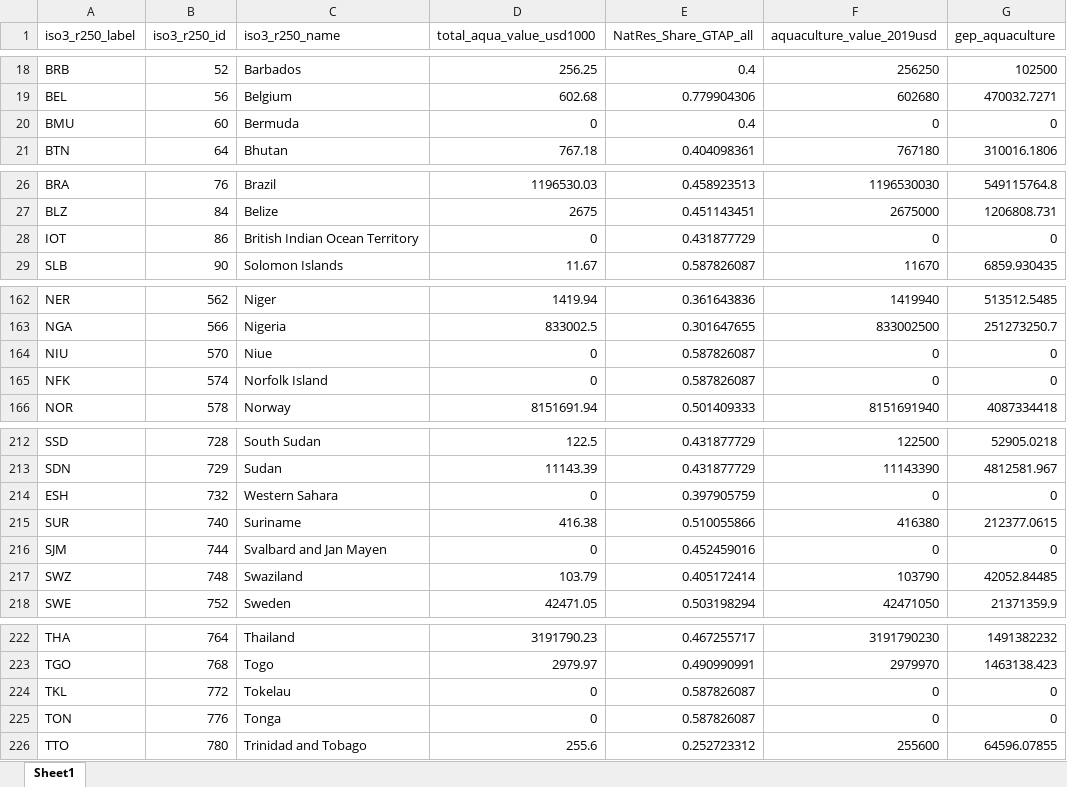
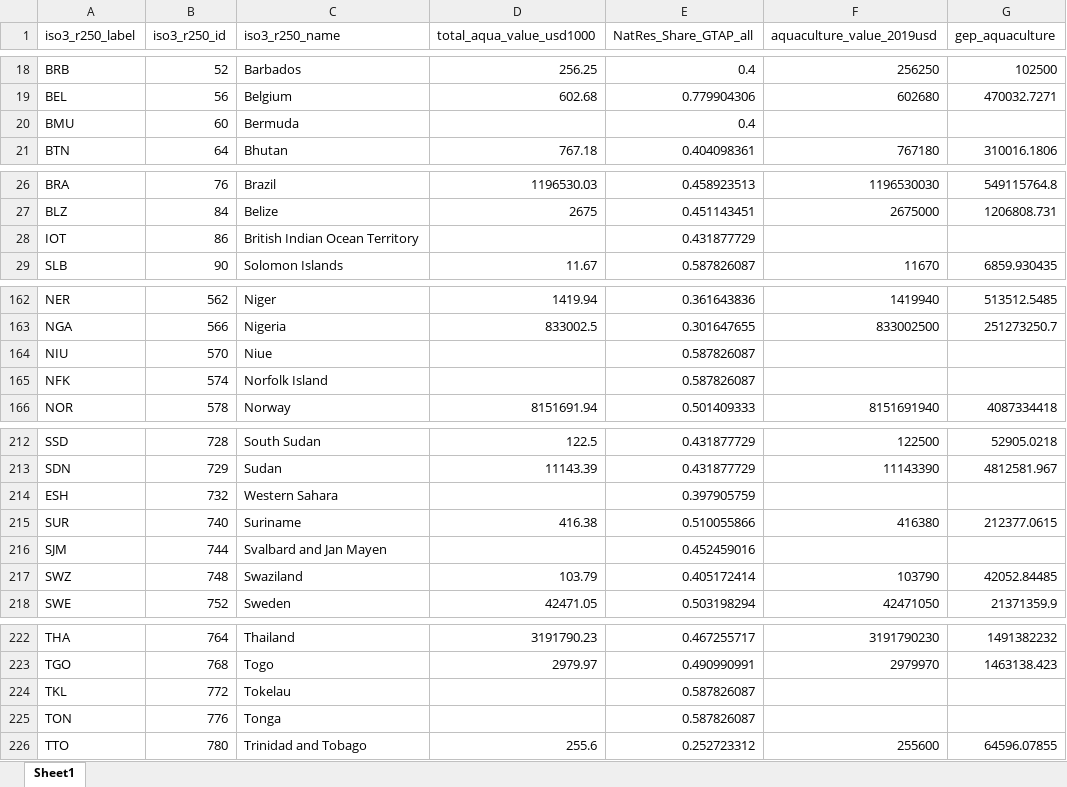
Before and after one commit to lifengren95/gep_aquaculture, an Excel workbook: data/aquaculture_details.xlsx, sheet Sheet1, drawn as a sheet; only a part is shown, gaps mark what is left out; values as stored, in another font and other column widths than the file's, no borders; the diff covers the shown part only; the diff names each change by its address in the sheet, - before the commit and + after, or states it on an @@ line.

Commit message:
fix zero or empty

```diff
--- a/data/aquaculture_details.xlsx (sheet Sheet1)
+++ b/data/aquaculture_details.xlsx (sheet Sheet1)
-D20 (total_aqua_value_usd1000): 0
+D20 (total_aqua_value_usd1000): (empty)
-F20 (aquaculture_value_2019usd): 0
+F20 (aquaculture_value_2019usd): (empty)
-G20 (gep_aquaculture): 0
+G20 (gep_aquaculture): (empty)
-D28 (total_aqua_value_usd1000): 0
+D28 (total_aqua_value_usd1000): (empty)
-F28 (aquaculture_value_2019usd): 0
+F28 (aquaculture_value_2019usd): (empty)
-G28 (gep_aquaculture): 0
+G28 (gep_aquaculture): (empty)
-D164:D165 (total_aqua_value_usd1000): 0
+D164:D165 (total_aqua_value_usd1000): (empty)
-F164:F165 (aquaculture_value_2019usd): 0
+F164:F165 (aquaculture_value_2019usd): (empty)
-G164:G165 (gep_aquaculture): 0
+G164:G165 (gep_aquaculture): (empty)
-D214 (total_aqua_value_usd1000): 0
+D214 (total_aqua_value_usd1000): (empty)
-F214 (aquaculture_value_2019usd): 0
+F214 (aquaculture_value_2019usd): (empty)
-G214 (gep_aquaculture): 0
+G214 (gep_aquaculture): (empty)
-D216 (total_aqua_value_usd1000): 0
+D216 (total_aqua_value_usd1000): (empty)
-F216 (aquaculture_value_2019usd): 0
+F216 (aquaculture_value_2019usd): (empty)
-G216 (gep_aquaculture): 0
+G216 (gep_aquaculture): (empty)
-D224:D225 (total_aqua_value_usd1000): 0
+D224:D225 (total_aqua_value_usd1000): (empty)
-F224:F225 (aquaculture_value_2019usd): 0
+F224:F225 (aquaculture_value_2019usd): (empty)
-G224:G225 (gep_aquaculture): 0
+G224:G225 (gep_aquaculture): (empty)
```
Also changed, not shown: 78 edited cells elsewhere in this sheet.
